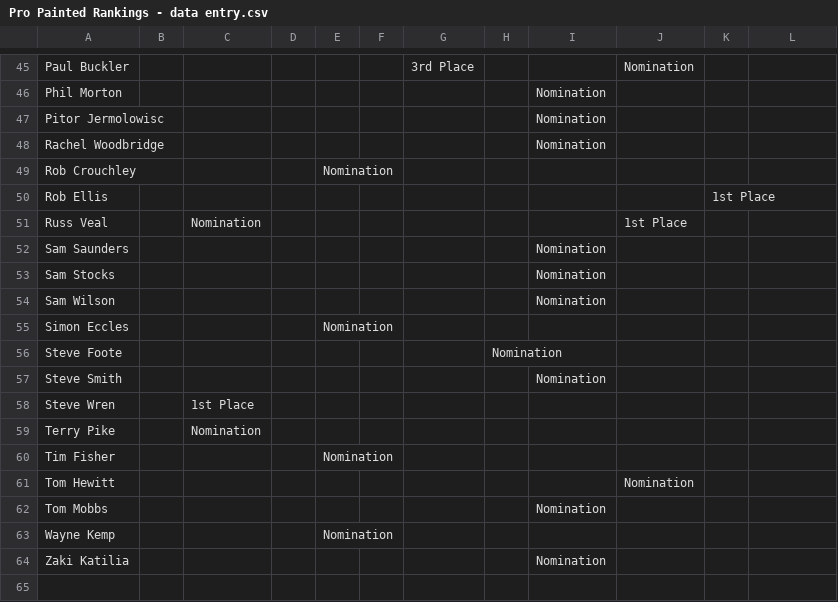
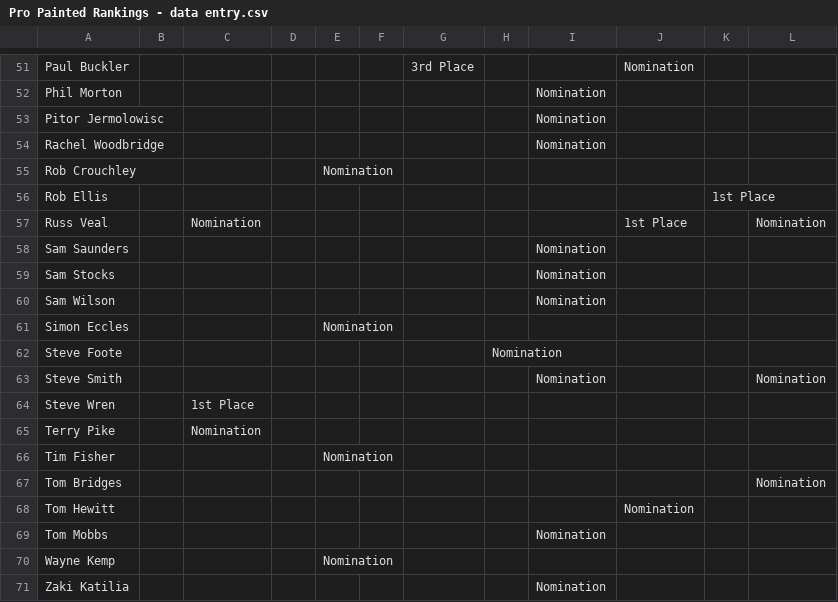
Before and after one commit to tomchewitt/pro-painted-rankings, a CSV file: data/Pro Painted Rankings - data entry.csv, drawn as a sheet; only a part is shown, gaps mark what is left out; the diff covers the shown part only.

Commit message:
Update heat 2 nominations

```diff
--- a/data/Pro Painted Rankings - data entry.csv
+++ b/data/Pro Painted Rankings - data entry.csv
@@ -50,3 +56,3 @@ Rob Crouchley,,,,Nomination,,,,,,,
 Rob Ellis,,,,,,,,,,1st Place,
-Russ Veal,,Nomination,,,,,,,1st Place,,
+Russ Veal,,Nomination,,,,,,,1st Place,,Nomination
 Sam Saunders,,,,,,,,Nomination,,,
@@ -56,3 +62,3 @@ Simon Eccles,,,,Nomination,,,,,,,
 Steve Foote,,,,,,,Nomination,,,,
-Steve Smith,,,,,,,,Nomination,,,
+Steve Smith,,,,,,,,Nomination,,,Nomination
 Steve Wren,,1st Place,,,,,,,,,
@@ -60,2 +66,3 @@ Terry Pike,,Nomination,,,,,,,,,
 Tim Fisher,,,,Nomination,,,,,,,
+Tom Bridges,,,,,,,,,,,Nomination
 Tom Hewitt,,,,,,,,,Nomination,,
```
Also changed, not shown: 6 added rows and 3 edited cells elsewhere in this file, data/Pro Painted Rankings - rankings.csv, 4 other files.
